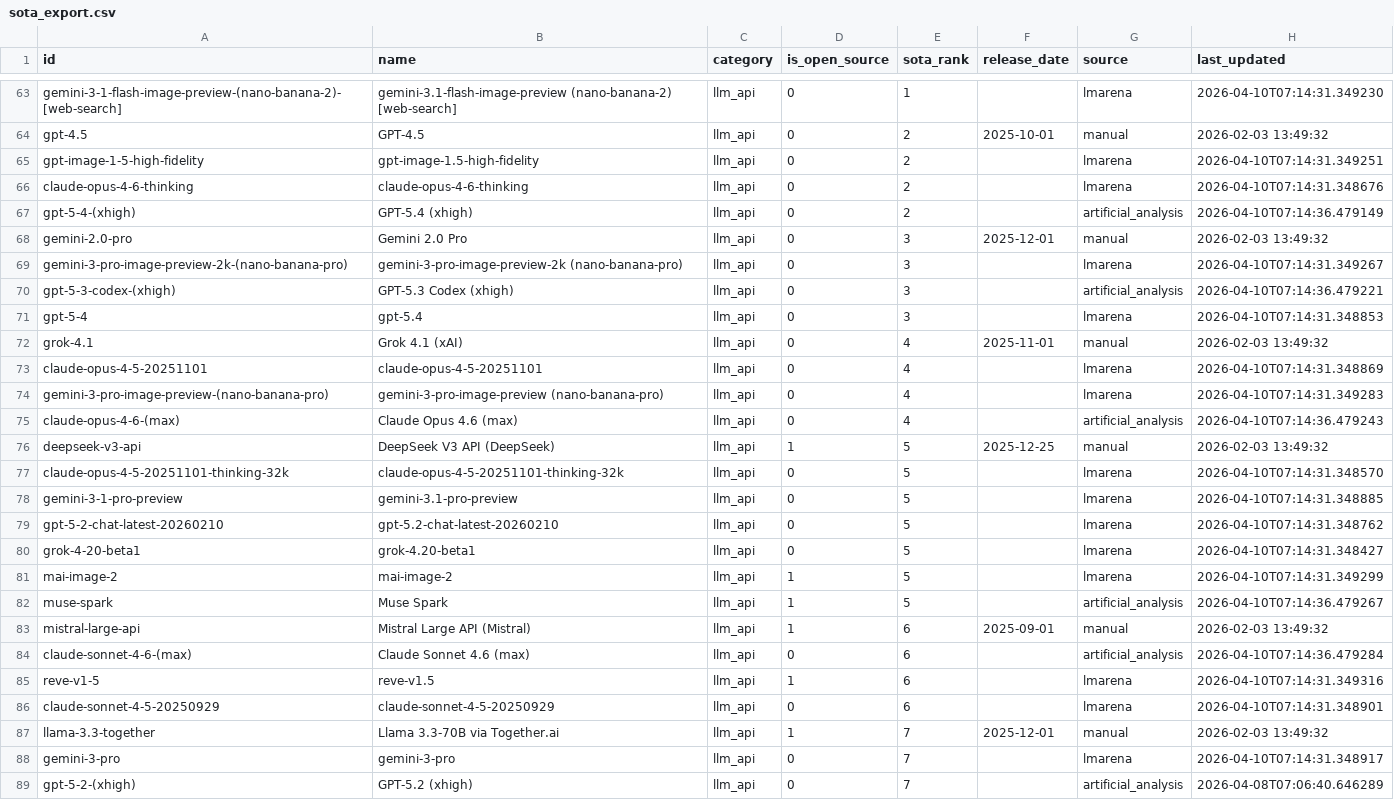
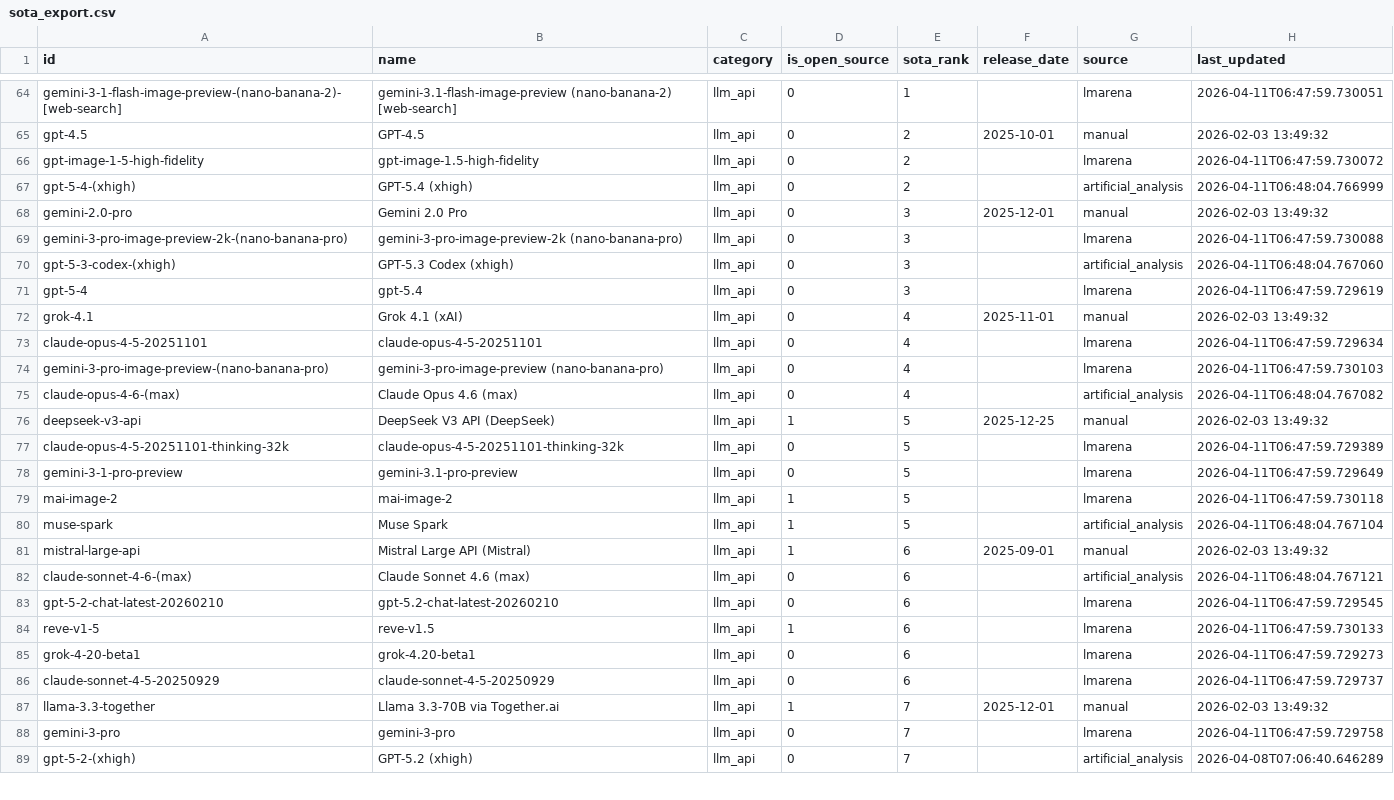
Before and after one commit to romancircus/sota-tracker-claw, a CSV file: data/sota_export.csv, drawn as a sheet; only a part is shown, gaps mark what is left out; removed rows and columns are numbered as before the commit, all else as after; the diff covers the shown part only; the diff names each change by its address in the sheet, - before the commit and + after, or states it on an @@ line.

```diff
--- a/data/sota_export.csv
+++ b/data/sota_export.csv
-H64 (last_updated): 2026-04-10T07:14:31.349230
+H64 (last_updated): 2026-04-11T06:47:59.730051
-H66 (last_updated): 2026-04-10T07:14:31.349251
+H66 (last_updated): 2026-04-11T06:47:59.730072
-row 66: claude-opus-4-6-thinking | claude-opus-4-6-thinking | llm_api | 0 | 2 |  | lmarena | 2026-04-10T07:14:31.348676
-H67 (last_updated): 2026-04-10T07:14:36.479149
+H67 (last_updated): 2026-04-11T06:48:04.766999
-H69 (last_updated): 2026-04-10T07:14:31.349267
+H69 (last_updated): 2026-04-11T06:47:59.730088
-H70 (last_updated): 2026-04-10T07:14:36.479221
+H70 (last_updated): 2026-04-11T06:48:04.767060
-H71 (last_updated): 2026-04-10T07:14:31.348853
+H71 (last_updated): 2026-04-11T06:47:59.729619
-H73 (last_updated): 2026-04-10T07:14:31.348869
+H73 (last_updated): 2026-04-11T06:47:59.729634
-H74 (last_updated): 2026-04-10T07:14:31.349283
+H74 (last_updated): 2026-04-11T06:47:59.730103
-H75 (last_updated): 2026-04-10T07:14:36.479243
+H75 (last_updated): 2026-04-11T06:48:04.767082
-H77 (last_updated): 2026-04-10T07:14:31.348570
+H77 (last_updated): 2026-04-11T06:47:59.729389
-H78 (last_updated): 2026-04-10T07:14:31.348885
+H78 (last_updated): 2026-04-11T06:47:59.729649
-row 79: gpt-5-2-chat-latest-20260210 | gpt-5.2-chat-latest-20260210 | llm_api | 0 | 5 |  | lmarena | 2026-04-10T07:14:31.348762
-row 80: grok-4-20-beta1 | grok-4.20-beta1 | llm_api | 0 | 5 |  | lmarena | 2026-04-10T07:14:31.348427
-H79 (last_updated): 2026-04-10T07:14:31.349299
+H79 (last_updated): 2026-04-11T06:47:59.730118
-H80 (last_updated): 2026-04-10T07:14:36.479267
+H80 (last_updated): 2026-04-11T06:48:04.767104
-H82 (last_updated): 2026-04-10T07:14:36.479284
+H82 (last_updated): 2026-04-11T06:48:04.767121
+row 83: gpt-5-2-chat-latest-20260210 | gpt-5.2-chat-latest-20260210 | llm_api | 0 | 6 |  | lmarena | 2026-04-11T06:47:59.729545
-H84 (last_updated): 2026-04-10T07:14:31.349316
+H84 (last_updated): 2026-04-11T06:47:59.730133
+row 85: grok-4-20-beta1 | grok-4.20-beta1 | llm_api | 0 | 6 |  | lmarena | 2026-04-11T06:47:59.729273
-H86 (last_updated): 2026-04-10T07:14:31.348901
+H86 (last_updated): 2026-04-11T06:47:59.729737
-H88 (last_updated): 2026-04-10T07:14:31.348917
+H88 (last_updated): 2026-04-11T06:47:59.729758
```
Also changed, not shown: 2 added rows, 1 removed row and 65 edited cells elsewhere in this file, 3 other files.
